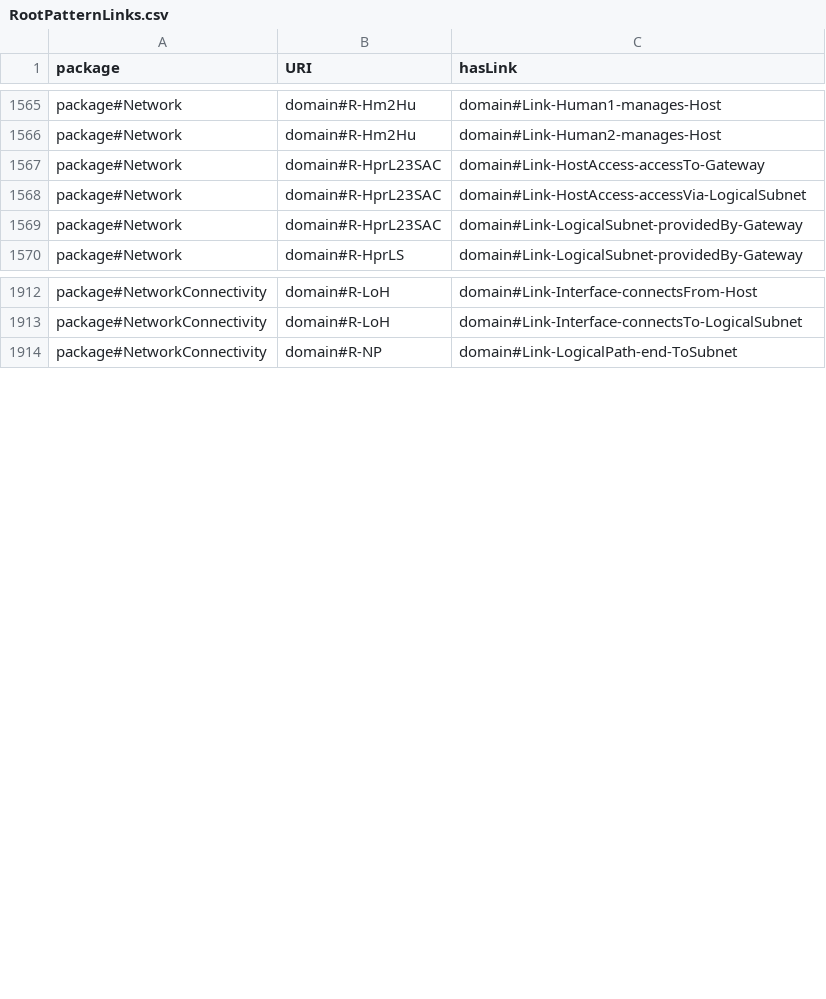
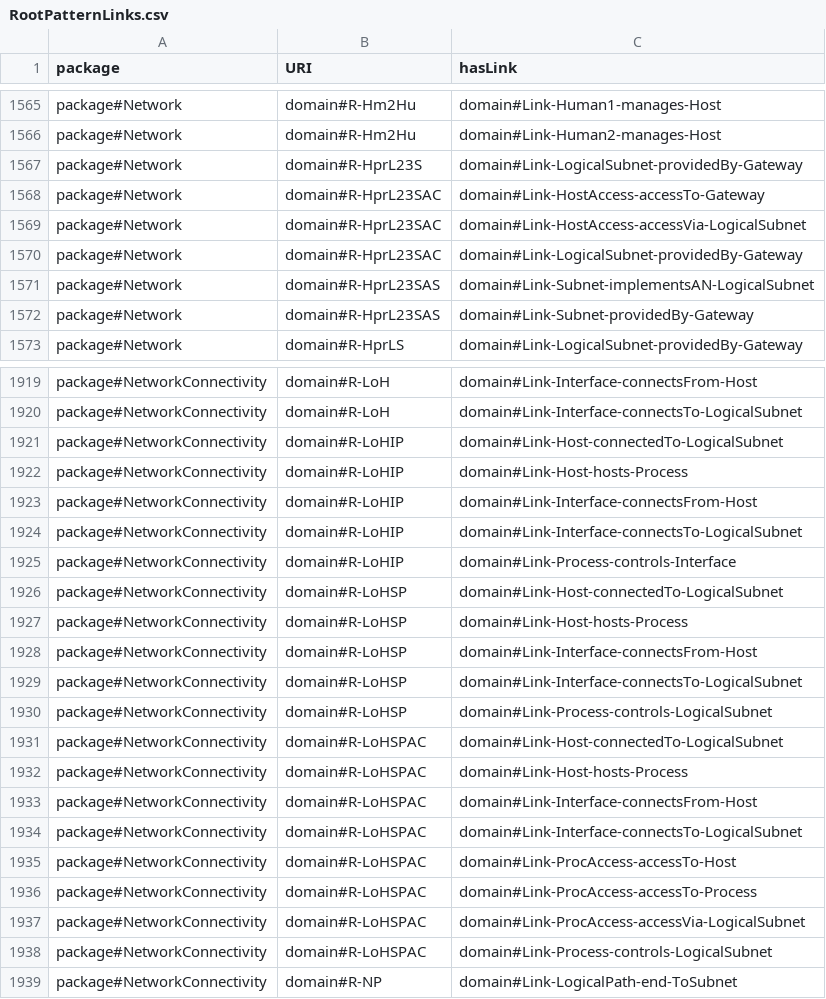
Before and after one commit to Spyderisk/domain-network, a CSV file: csv/RootPatternLinks.csv, drawn as a sheet; only a part is shown, gaps mark what is left out; the diff covers the shown part only.

Commit message:
Issue #176: added new threats modelling exploitation of vulnerabilities in processes that control network routing or network access.
The idea is that if a subnet, interface or logical path segment is 'physically' accessible to an attacker - i.e., they are able to attempt to use it (even if they are not authorized) - then they can send a message that will be handled by the process that controls the network asset. The process should enforce the policy and reject or drop the message, but if the process contains a vulnerability, it could be exploited by the attacker's message. To handle this, a new TW attribute representing 'physical network accessibiity' was added, and a number of existing threats refactored to make use of it.

```diff
--- a/csv/RootPatternLinks.csv
+++ b/csv/RootPatternLinks.csv
@@ -1566,2 +1566,3 @@ package#Network,domain#R-Hm2Hu,domain#Link-Human1-manages-Host
 package#Network,domain#R-Hm2Hu,domain#Link-Human2-manages-Host
+package#Network,domain#R-HprL23S,domain#Link-LogicalSubnet-providedBy-Gateway
 package#Network,domain#R-HprL23SAC,domain#Link-HostAccess-accessTo-Gateway
@@ -1569,2 +1570,4 @@ package#Network,domain#R-HprL23SAC,domain#Link-HostAccess-accessVia-LogicalSubne
 package#Network,domain#R-HprL23SAC,domain#Link-LogicalSubnet-providedBy-Gateway
+package#Network,domain#R-HprL23SAS,domain#Link-Subnet-implementsAN-LogicalSubnet
+package#Network,domain#R-HprL23SAS,domain#Link-Subnet-providedBy-Gateway
 package#Network,domain#R-HprLS,domain#Link-LogicalSubnet-providedBy-Gateway
@@ -1913,2 +1920,20 @@ package#NetworkConnectivity,domain#R-LoH,domain#Link-Interface-connectsFrom-Host
 package#NetworkConnectivity,domain#R-LoH,domain#Link-Interface-connectsTo-LogicalSubnet
+package#NetworkConnectivity,domain#R-LoHIP,domain#Link-Host-connectedTo-LogicalSubnet
+package#NetworkConnectivity,domain#R-LoHIP,domain#Link-Host-hosts-Process
+package#NetworkConnectivity,domain#R-LoHIP,domain#Link-Interface-connectsFrom-Host
+package#NetworkConnectivity,domain#R-LoHIP,domain#Link-Interface-connectsTo-LogicalSubnet
+package#NetworkConnectivity,domain#R-LoHIP,domain#Link-Process-controls-Interface
+package#NetworkConnectivity,domain#R-LoHSP,domain#Link-Host-connectedTo-LogicalSubnet
+package#NetworkConnectivity,domain#R-LoHSP,domain#Link-Host-hosts-Process
+package#NetworkConnectivity,domain#R-LoHSP,domain#Link-Interface-connectsFrom-Host
+package#NetworkConnectivity,domain#R-LoHSP,domain#Link-Interface-connectsTo-LogicalSubnet
+package#NetworkConnectivity,domain#R-LoHSP,domain#Link-Process-controls-LogicalSubnet
+package#NetworkConnectivity,domain#R-LoHSPAC,domain#Link-Host-connectedTo-LogicalSubnet
+package#NetworkConnectivity,domain#R-LoHSPAC,domain#Link-Host-hosts-Process
+package#NetworkConnectivity,domain#R-LoHSPAC,domain#Link-Interface-connectsFrom-Host
+package#NetworkConnectivity,domain#R-LoHSPAC,domain#Link-Interface-connectsTo-LogicalSubnet
+package#NetworkConnectivity,domain#R-LoHSPAC,domain#Link-ProcAccess-accessTo-Host
+package#NetworkConnectivity,domain#R-LoHSPAC,domain#Link-ProcAccess-accessTo-Process
+package#NetworkConnectivity,domain#R-LoHSPAC,domain#Link-ProcAccess-accessVia-LogicalSubnet
+package#NetworkConnectivity,domain#R-LoHSPAC,domain#Link-Process-controls-LogicalSubnet
 package#NetworkConnectivity,domain#R-NP,domain#Link-LogicalPath-end-ToSubnet
```
Also changed, not shown: 6 added rows elsewhere in this file, csv/MatchingPattern.csv, csv/MatchingPatternLinks.csv, 23 other files.
